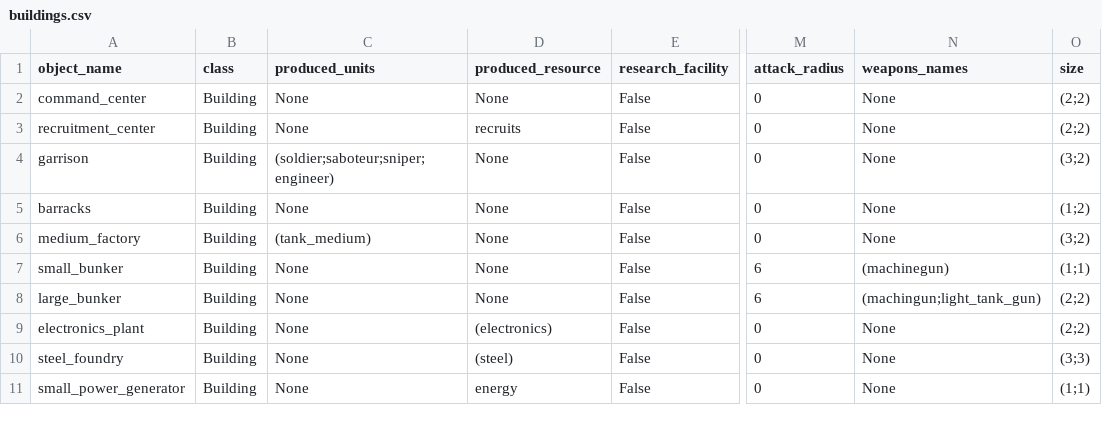
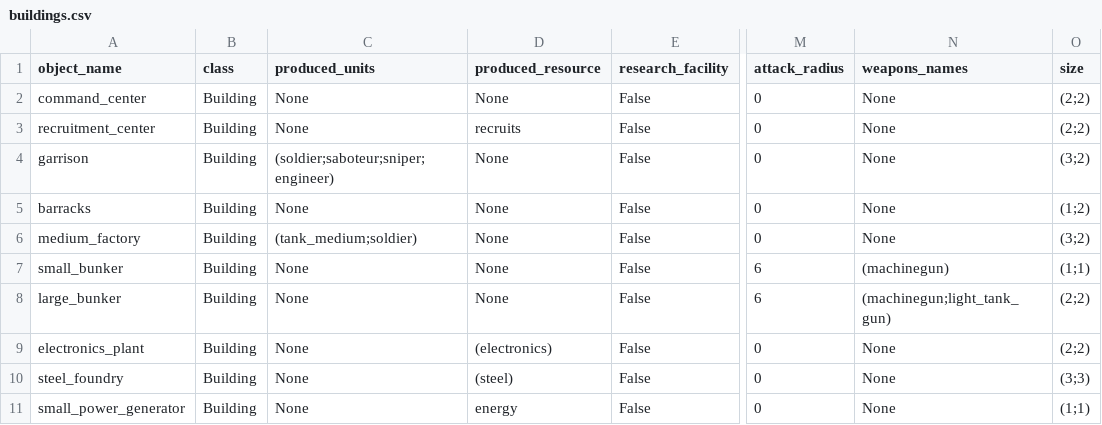
Before and after one commit to akapkotel/python_real_time_strategy_game, a CSV file: resources/configs/buildings.csv, drawn as a sheet; only a part is shown, gaps mark what is left out; the diff names each change by its address in the sheet, - before the commit and + after, or states it on an @@ line.

```diff
--- a/resources/configs/buildings.csv
+++ b/resources/configs/buildings.csv
-C6 (produced_units): (tank_medium)
+C6 (produced_units): (tank_medium;soldier)
-N8 (weapons_names): (machingun;light_tank_gun)
+N8 (weapons_names): (machinegun;light_tank_gun)
```
Also changed, not shown: resources/configs/units.csv, resources/configs/weapons.csv, 10 other files.
